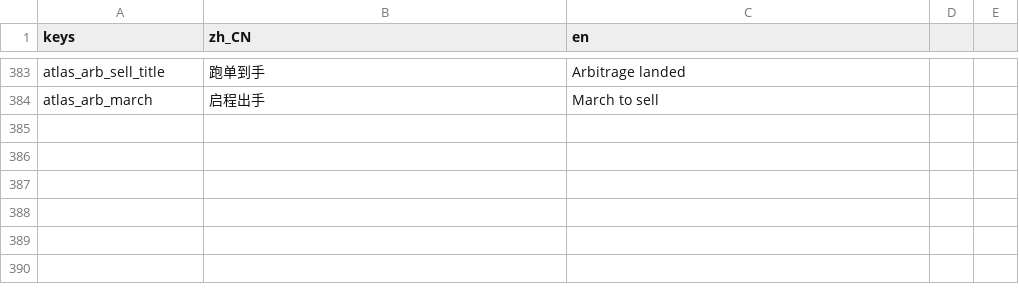
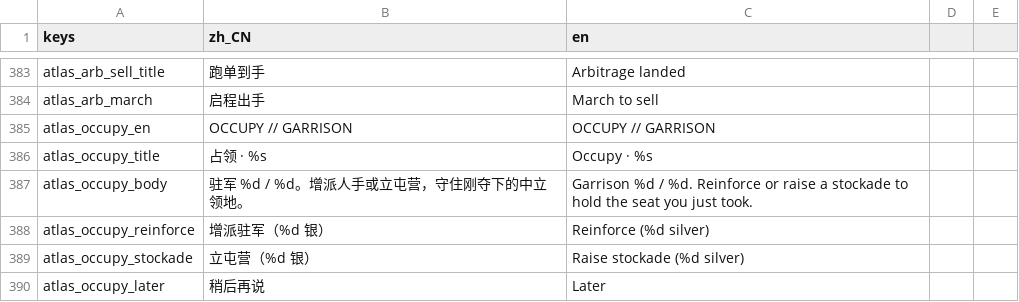
Before and after one commit to wuyongjia666-droid/CenturyKnights, a CSV file: project/data/locale/company.csv, drawn as a sheet; only a part is shown, gaps mark what is left out; the diff names each change by its address in the sheet, - before the commit and + after, or states it on an @@ line.

Commit message:
feat(atlas): post-assault OccupyGarrisonModal reinforce/stockade E2E
After territory_assault win, battle aftermath carries site_captured and
opens OccupyGarrisonModal so the player can reinforce / raise a stockade
before leaving the seat. Desktop + mobile suites cover assault→occupy.

```diff
--- a/project/data/locale/company.csv
+++ b/project/data/locale/company.csv
+row 385: atlas_occupy_en | OCCUPY // GARRISON | OCCUPY // GARRISON
+row 386: atlas_occupy_title | 占领 · %s | Occupy · %s
+row 387: atlas_occupy_body | 驻军 %d / %d。增派人手或立屯营，守住刚夺下的中立领地。 | Garrison %d / %d. Reinforce or raise a stockade to hold the seat you just took.
+row 388: atlas_occupy_reinforce | 增派驻军（%d 银） | Reinforce (%d silver)
+row 389: atlas_occupy_stockade | 立屯营（%d 银） | Raise stockade (%d silver)
+row 390: atlas_occupy_later | 稍后再说 | Later
```
Also changed, not shown: 6 other files.
